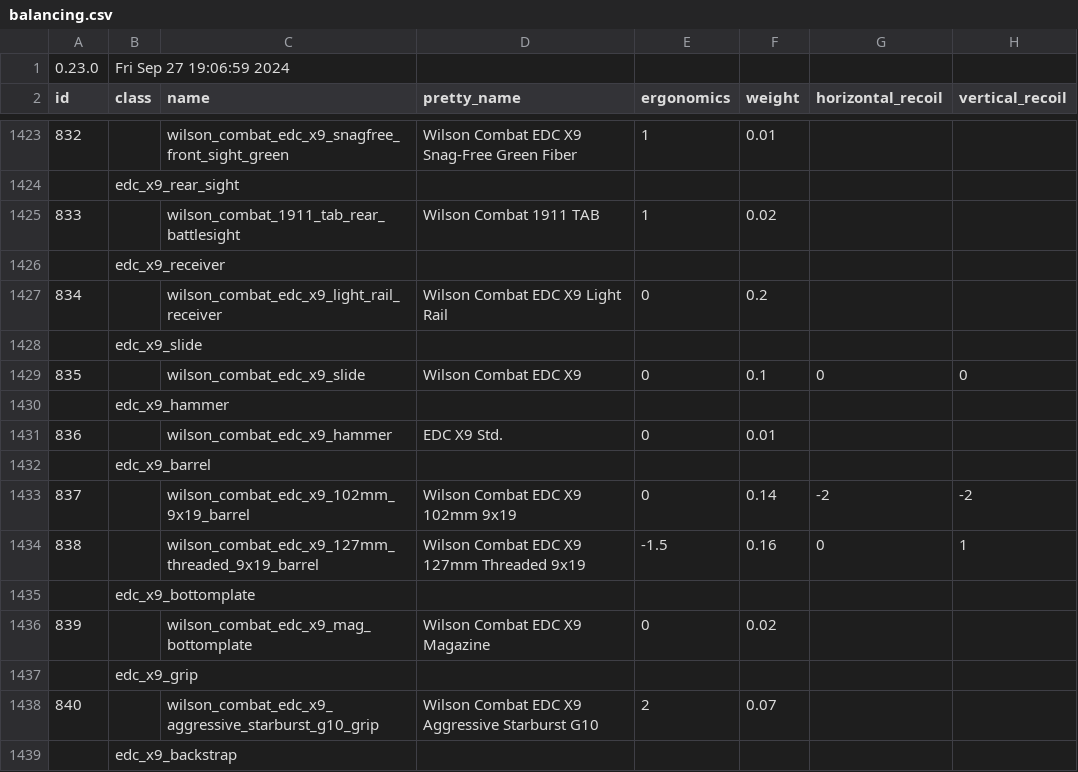
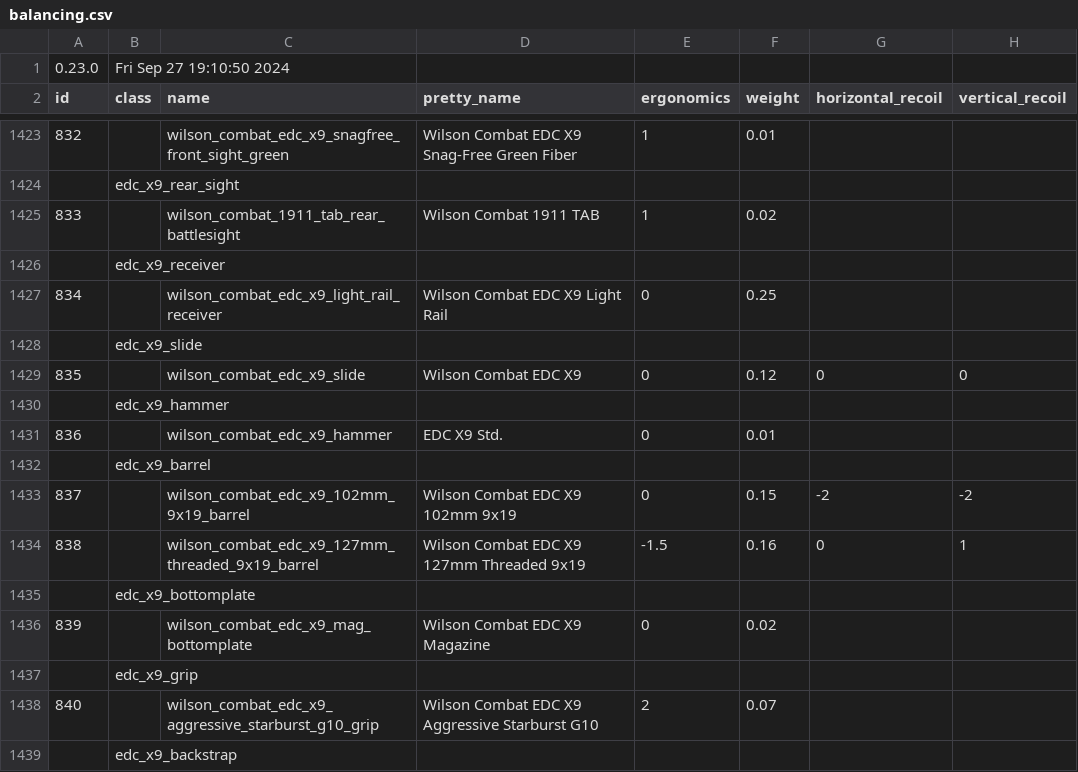
Before and after one commit to refact0r/deadline-balancing, a CSV file: balancing.csv, drawn as a sheet; only a part is shown, gaps mark what is left out; the diff names each change by its address in the sheet, - before the commit and + after, or states it on an @@ line.

Commit message:
edc x9 weight increase

```diff
--- a/balancing.csv
+++ b/balancing.csv
-B1 (class): Fri Sep 27 19:06:59 2024
+B1 (class): Fri Sep 27 19:10:50 2024
-F1427 (weight): 0.2
+F1427 (weight): 0.25
-F1429 (weight): 0.1
+F1429 (weight): 0.12
-F1433 (weight): 0.14
+F1433 (weight): 0.15
```
Also changed, not shown: testing.csv.
